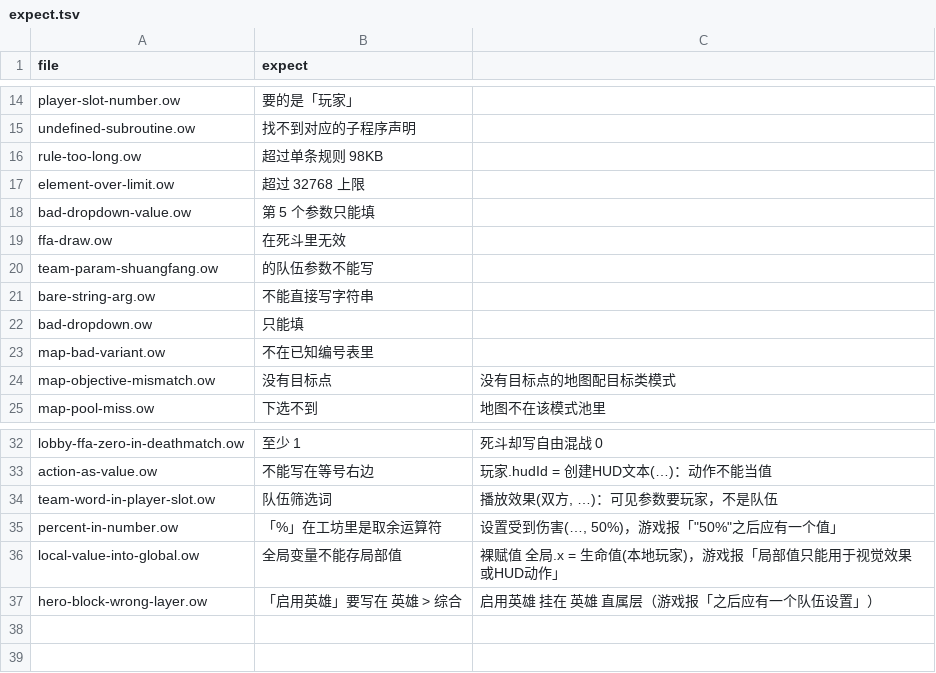
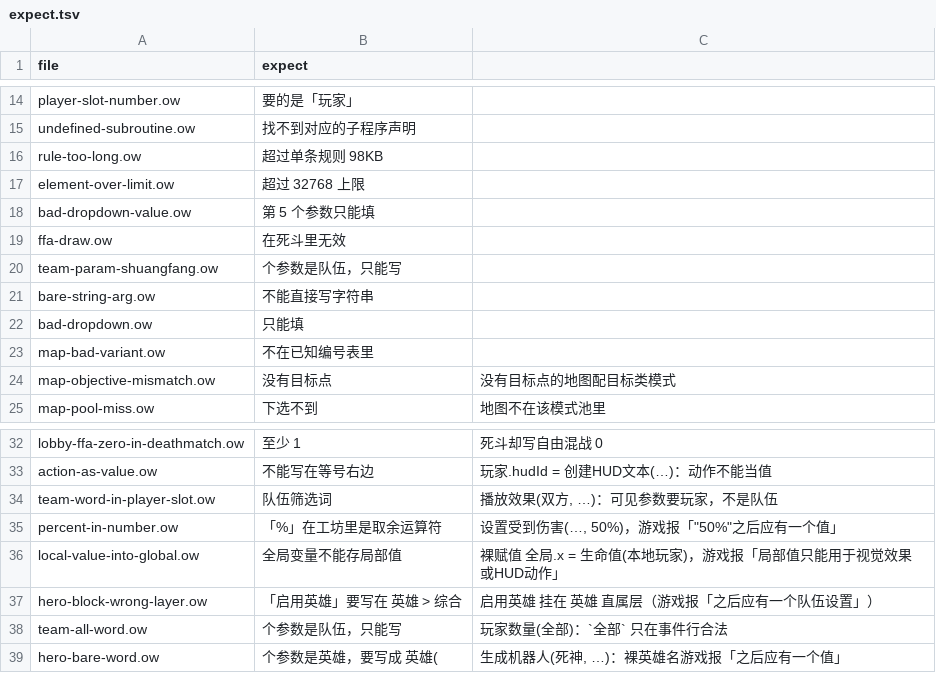
Before and after one commit to sandsand244263/overwatch-workshop-lite-skills, a TSV file: tools/probes/negative/expect.tsv, drawn as a sheet; only a part is shown, gaps mark what is left out.

Commit message:
fix(validator): 队伍值集收紧 + 英雄参数必须包 英雄()
实机两连拒的两处漏检（T-20 / E-51）：
- Team 类型参数只认 所有队伍/队伍1/队伍2；全部/双方 是事件行选择器词
  → 玩家数量(全部) 之前被 check 放过，游戏报「之后应有一个值」
- Hero 类型参数位写裸英雄名 → 报错；生成机器人(死神,…) 之前被放过
- 删掉只覆盖 4 个函数的老 check_team_values，由通用检查取代
- 反向用例 36→38（team-all-word / hero-bare-word）

回归：selftest 通过 / 正样本 82-82 / 反向 38-38 / calib 43 偏差 0 / 语料 8 份 0 新增 error

```diff
--- a/tools/probes/negative/expect.tsv
+++ b/tools/probes/negative/expect.tsv
@@ -19,3 +19,3 @@ bad-dropdown-value.ow	第 5 个参数只能填
 ffa-draw.ow	在死斗里无效
-team-param-shuangfang.ow	的队伍参数不能写
+team-param-shuangfang.ow	个参数是队伍，只能写
 bare-string-arg.ow	不能直接写字符串
@@ -37 +37,3 @@ local-value-into-global.ow	全局变量不能存局部值	裸赋值 全局.x =
 hero-block-wrong-layer.ow	「启用英雄」要写在 英雄 > 综合	启用英雄 挂在 英雄 直属层（游戏报「之后应有一个队伍设置」）
+team-all-word.ow	个参数是队伍，只能写	玩家数量(全部)：`全部` 只在事件行合法
+hero-bare-word.ow	个参数是英雄，要写成 英雄(	生成机器人(死神, …)：裸英雄名游戏报「之后应有一个值」
```
Also changed, not shown: 8 other files.
